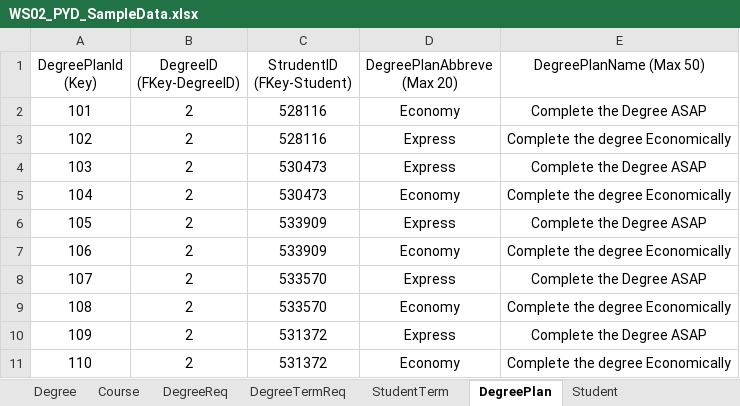
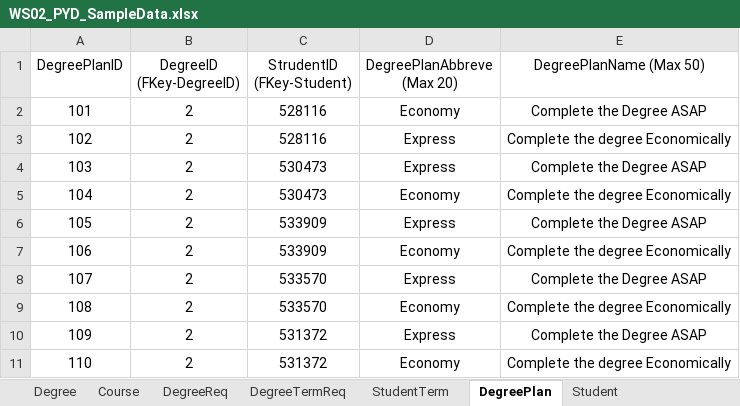
Before and after one commit to anuragkumar96/Group2, an Excel workbook: PlanYourDegree.Docs/WS02_PYD_SampleData.xlsx, sheet DegreePlan, drawn as a sheet; values as stored, in another font and other column widths than the file's, no borders; the diff names each change by its address in the sheet, - before the commit and + after, or states it on an @@ line.

```diff
--- a/PlanYourDegree.Docs/WS02_PYD_SampleData.xlsx (sheet DegreePlan)
+++ b/PlanYourDegree.Docs/WS02_PYD_SampleData.xlsx (sheet DegreePlan)
-A1: DegreePlanId (Key)
+A1: DegreePlanID
```
Also changed, not shown: sheet Course, sheet Student, sheet DegreeReq, sheet DegreeTermReq, 5 other files.
